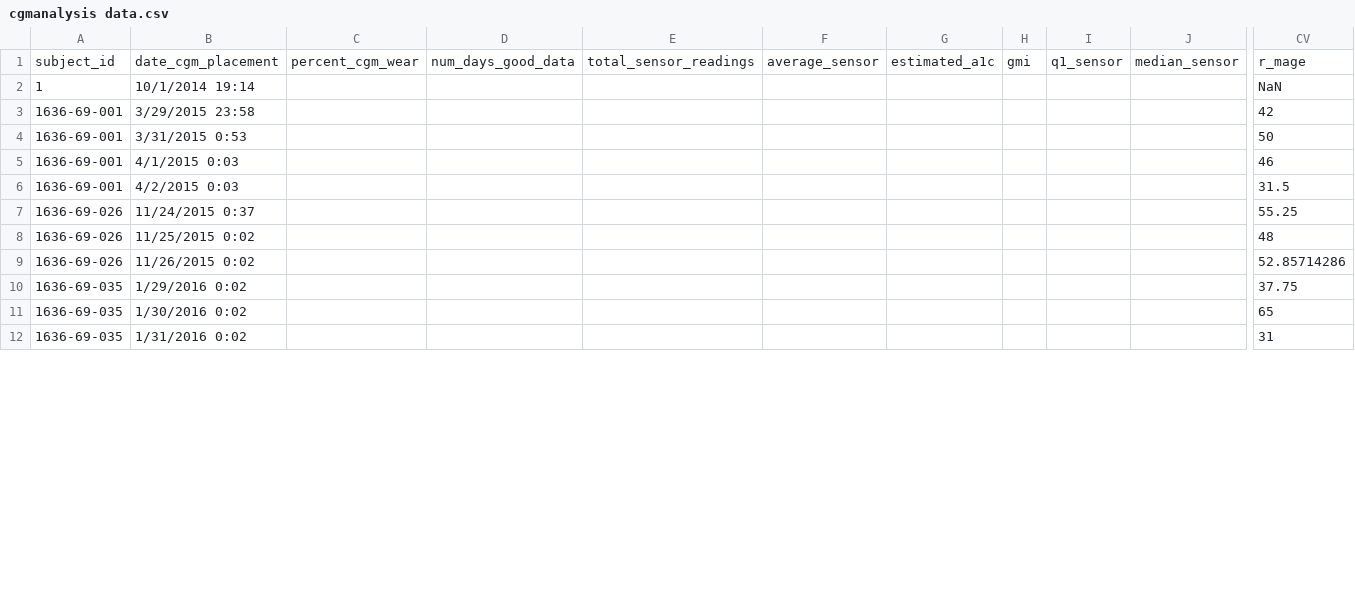
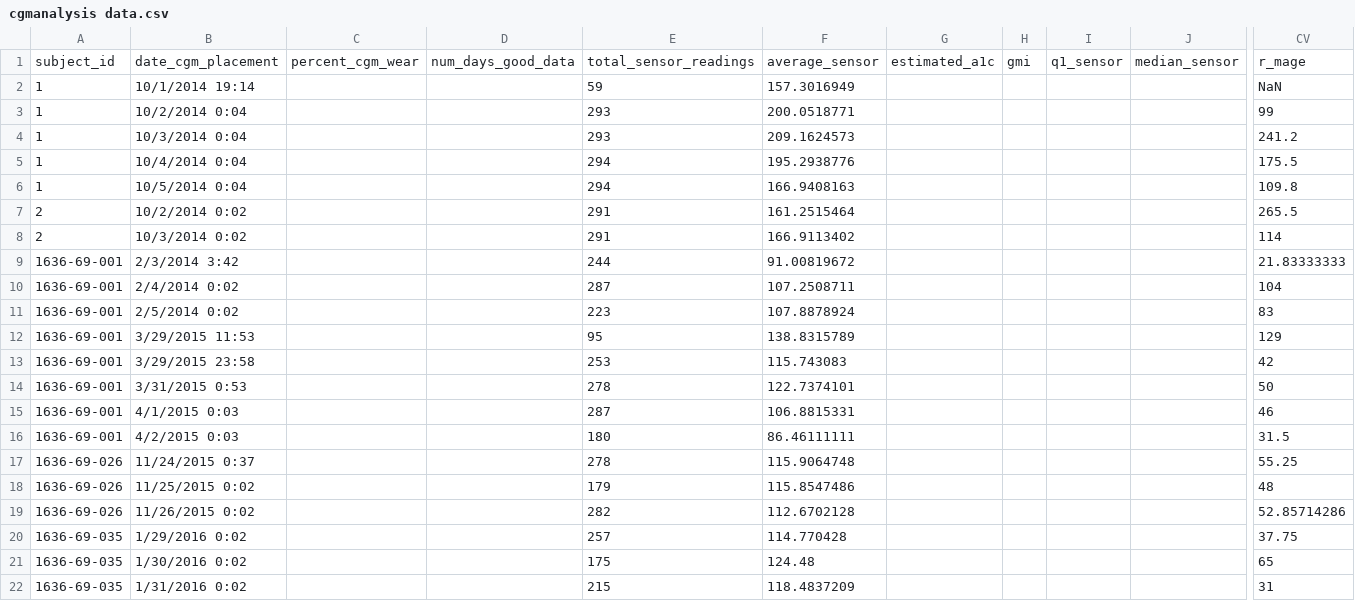
Before and after one commit to Nathaniel-Fernandes/mage_algorithm_data, a CSV file: graphics_scripts/external algorithms/data/cgmanalysis data.csv, drawn as a sheet; only a part is shown, gaps mark what is left out; addresses are those after the commit; rows hold the shown columns only; the diff covers the shown part only; the diff names each change by its address in the sheet, - before the commit and + after, or states it on an @@ line.

Commit message:
Updated cgmanalysis after adding new data. Caught major bug.
BUG - cgmvariables was returning the data in the order of the files it read in, which wasn't the actual order due to how R sorts files (i.e. test1.csv, test10.csv, test2.csv).

This was not corrected/resorted when did the data analysis which resulted in the very high errors seen for CGMAnalysis.

```diff
--- a/graphics_scripts/external algorithms/data/cgmanalysis data.csv
+++ b/graphics_scripts/external algorithms/data/cgmanalysis data.csv
-E2: (empty)
+E2: 59
-F2: (empty)
+F2: 157.3016949
+row 3: 1 | 10/2/2014 0:04 |  |  | 293 | 200.0518771 |  |  |  |  | 99
+row 4: 1 | 10/3/2014 0:04 |  |  | 293 | 209.1624573 |  |  |  |  | 241.2
+row 5: 1 | 10/4/2014 0:04 |  |  | 294 | 195.2938776 |  |  |  |  | 175.5
+row 6: 1 | 10/5/2014 0:04 |  |  | 294 | 166.9408163 |  |  |  |  | 109.8
+row 7: 2 | 10/2/2014 0:02 |  |  | 291 | 161.2515464 |  |  |  |  | 265.5
+row 8: 2 | 10/3/2014 0:02 |  |  | 291 | 166.9113402 |  |  |  |  | 114
+row 9: 1636-69-001 | 2/3/2014 3:42 |  |  | 244 | 91.00819672 |  |  |  |  | 21.83333333
+row 10: 1636-69-001 | 2/4/2014 0:02 |  |  | 287 | 107.2508711 |  |  |  |  | 104
+row 11: 1636-69-001 | 2/5/2014 0:02 |  |  | 223 | 107.8878924 |  |  |  |  | 83
+row 12: 1636-69-001 | 3/29/2015 11:53 |  |  | 95 | 138.8315789 |  |  |  |  | 129
-E13: (empty)
+E13: 253
-F13: (empty)
+F13: 115.743083
-E14: (empty)
+E14: 278
-F14: (empty)
+F14: 122.7374101
-E15: (empty)
+E15: 287
-F15: (empty)
+F15: 106.8815331
-E16: (empty)
+E16: 180
-F16: (empty)
+F16: 86.46111111
-E17: (empty)
+E17: 278
-F17: (empty)
+F17: 115.9064748
-E18: (empty)
+E18: 179
-F18: (empty)
+F18: 115.8547486
-E19: (empty)
+E19: 282
-F19: (empty)
+F19: 112.6702128
-E20: (empty)
+E20: 257
-F20: (empty)
+F20: 114.770428
-E21: (empty)
+E21: 175
-F21: (empty)
+F21: 124.48
-E22: (empty)
+E22: 215
-F22: (empty)
+F22: 118.4837209
```
Also changed, not shown: 8 removed rows and 58 edited cells elsewhere in this file, 2 other files.
